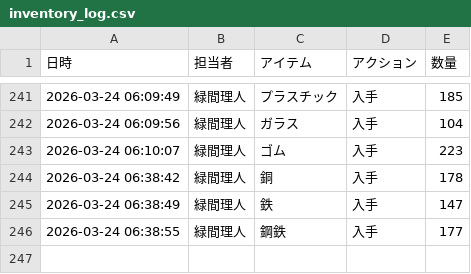
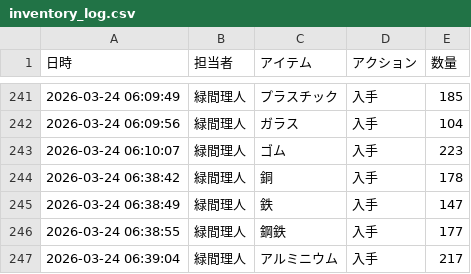
Before and after one commit to Lichtmido/midorima_material_inventory_management, a CSV file: inventory_log.csv, drawn as a sheet; only a part is shown, gaps mark what is left out; the diff names each change by its address in the sheet, - before the commit and + after, or states it on an @@ line.

Commit message:
Inventory Update: 2026-03-24 06:39:04

```diff
--- a/inventory_log.csv
+++ b/inventory_log.csv
+row 247: 2026-03-24 06:39:04 | 緑間理人 | アルミニウム | 入手 | 217
```
